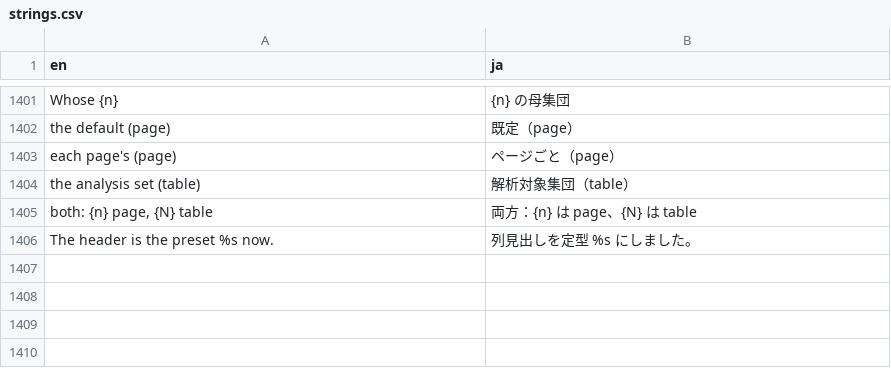
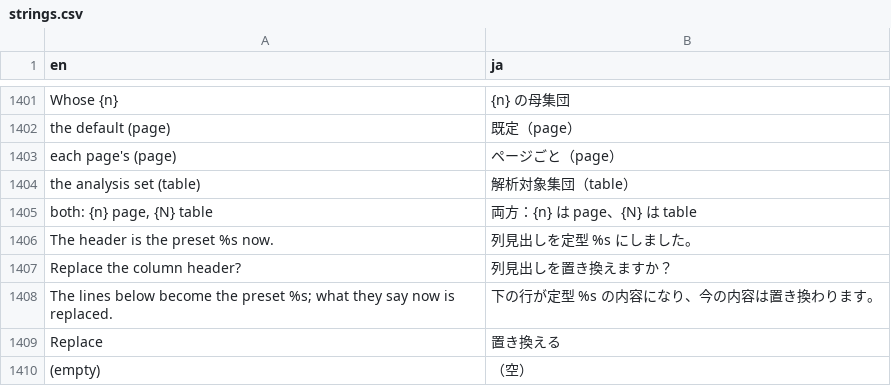
Before and after one commit to ichirio/tflplanner, a CSV file: inst/i18n/strings.csv, drawn as a sheet; only a part is shown, gaps mark what is left out; the diff names each change by its address in the sheet, - before the commit and + after, or states it on an @@ line.

```diff
--- a/inst/i18n/strings.csv
+++ b/inst/i18n/strings.csv
+row 1407: Replace the column header? | 列見出しを置き換えますか？
+row 1408: The lines below become the preset %s; what they say now is replaced. | 下の行が定型 %s の内容になり、今の内容は置き換わります。
+row 1409: Replace | 置き換える
+row 1410: (empty) | （空）
```
Also changed, not shown: 3 other files.
